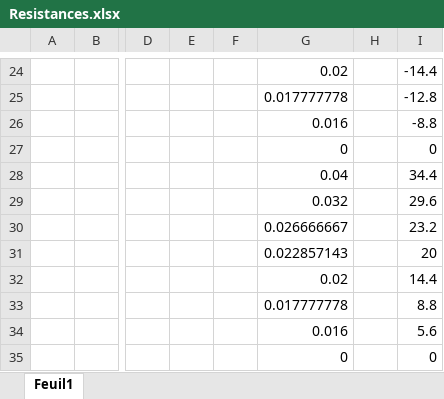
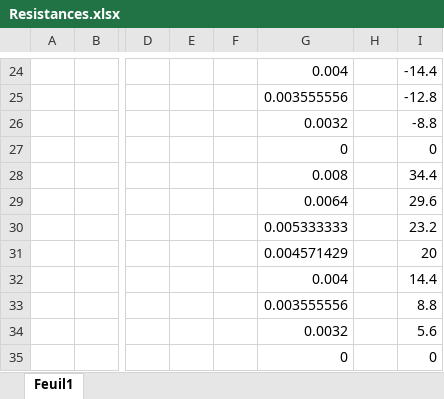
Before and after one commit to MOSH-Insa-Toulouse/2023-2024-LEROI-FABRE, an Excel workbook: Résultats expérimentaux/Resistances.xlsx, sheet Feuil1, drawn as a sheet; only a part is shown, gaps mark what is left out; values as stored, in another font and other column widths than the file's, no borders; charts and pictures not drawn; the diff covers the shown part only; the diff names each change by its address in the sheet, - before the commit and + after, or states it on an @@ line.

```diff
--- a/Résultats expérimentaux/Resistances.xlsx (sheet Feuil1)
+++ b/Résultats expérimentaux/Resistances.xlsx (sheet Feuil1)
-G24: 0.02
+G24: 0.004
-G25: 0.017777778
+G25: 0.003555556
-G26: 0.016
+G26: 0.0032
-G28: 0.04
+G28: 0.008
-G29: 0.032
+G29: 0.0064
-G30: 0.026666667
+G30: 0.005333333
-G31: 0.022857143
+G31: 0.004571429
-G32: 0.02
+G32: 0.004
-G33: 0.017777778
+G33: 0.003555556
-G34: 0.016
+G34: 0.0032
```
Also changed, not shown: 32 edited cells elsewhere in this sheet, charts or pictures.
